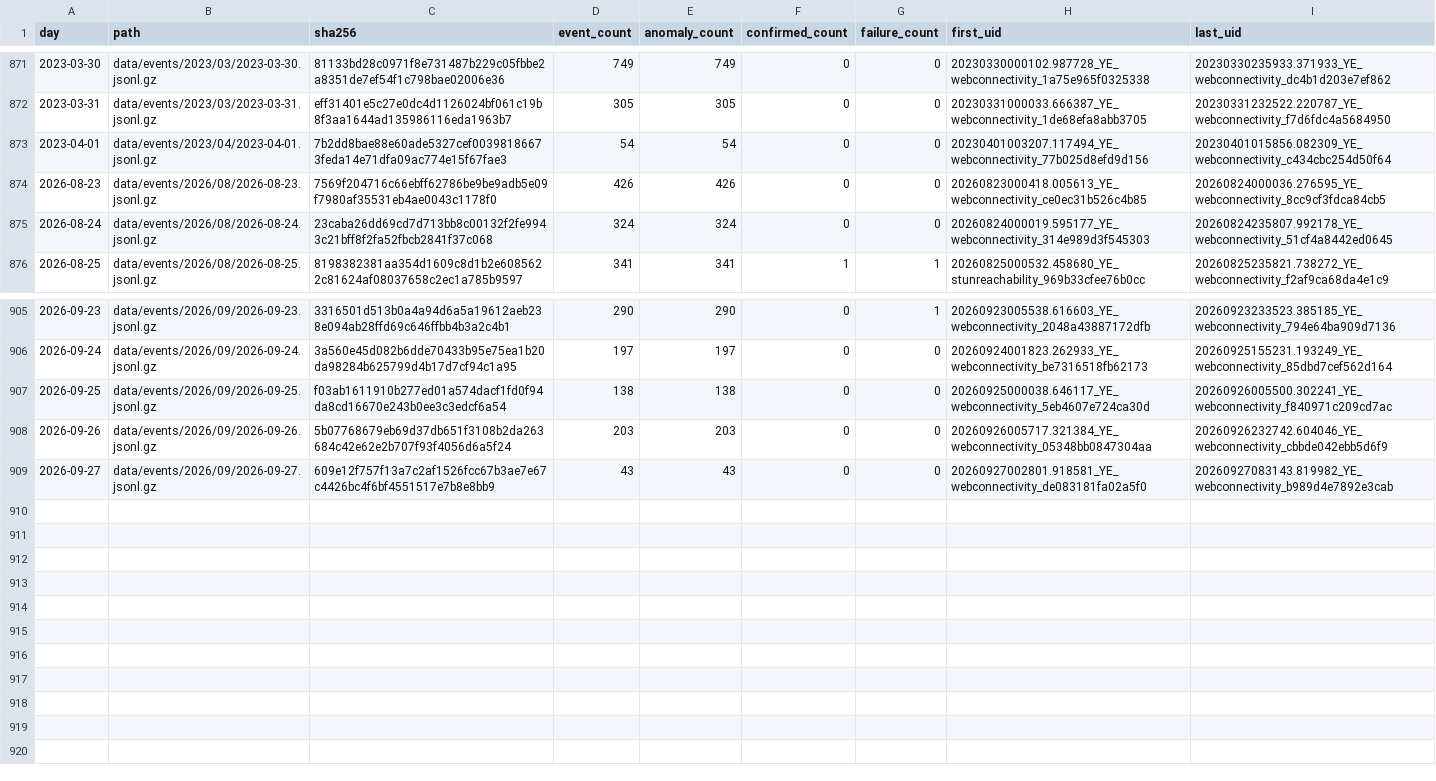
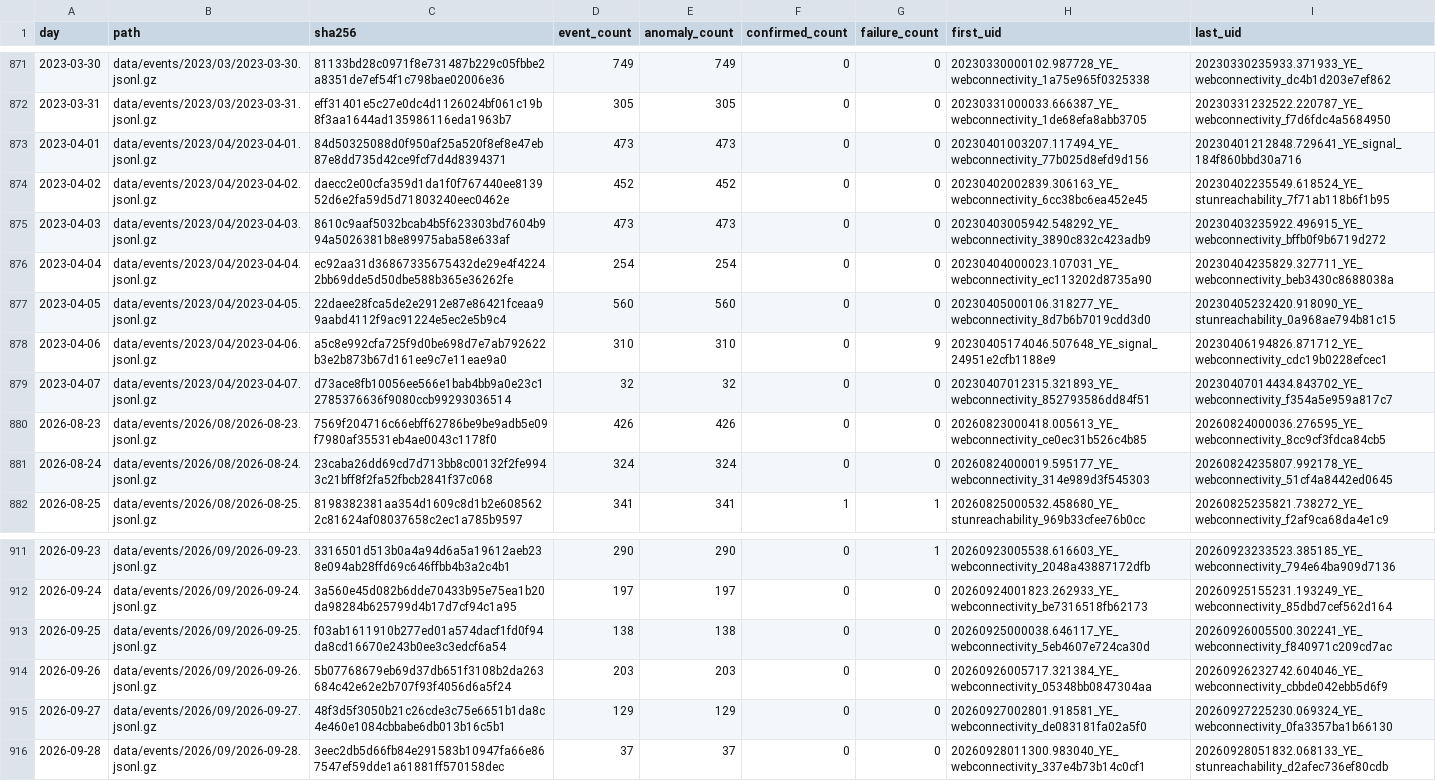
Before and after one commit to FreeTheDotYE/ye-censorship-evidence, a CSV file: data/events/index.csv, drawn as a sheet; only a part is shown, gaps mark what is left out.

Commit message:
data: update OONI evidence

```diff
--- a/data/events/index.csv
+++ b/data/events/index.csv
@@ -872,3 +872,9 @@ day,path,sha256,event_count,anomaly_count,confirmed_count,failure_count,first_ui
 2023-03-31,data/events/2023/03/2023-03-31.jsonl.gz,eff31401e5c27e0dc4d1126024bf061c19b8f3aa1644ad135986116eda1963b7,305,305,0,0,20230331000033.666387_YE_webconnectivity_1de68efa8abb3705,20230331232522.220787_YE_webconnectivity_f7d6fdc4a5684950
-2023-04-01,data/events/2023/04/2023-04-01.jsonl.gz,7b2dd8bae88e60ade5327cef00398186673feda14e71dfa09ac774e15f67fae3,54,54,0,0,20230401003207.117494_YE_webconnectivity_77b025d8efd9d156,20230401015856.082309_YE_webconnectivity_c434cbc254d50f64
+2023-04-01,data/events/2023/04/2023-04-01.jsonl.gz,84d50325088d0f950af25a520f8ef8e47eb87e8dd735d42ce9fcf7d4d8394371,473,473,0,0,20230401003207.117494_YE_webconnectivity_77b025d8efd9d156,20230401212848.729641_YE_signal_184f860bbd30a716
+2023-04-02,data/events/2023/04/2023-04-02.jsonl.gz,daecc2e00cfa359d1da1f0f767440ee813952d6e2fa59d5d71803240eec0462e,452,452,0,0,20230402002839.306163_YE_webconnectivity_6cc38bc6ea452e45,20230402235549.618524_YE_stunreachability_7f71ab118b6f1b95
+2023-04-03,data/events/2023/04/2023-04-03.jsonl.gz,8610c9aaf5032bcab4b5f623303bd7604b994a5026381b8e89975aba58e633af,473,473,0,0,20230403005942.548292_YE_webconnectivity_3890c832c423adb9,20230403235922.496915_YE_webconnectivity_bffb0f9b6719d272
+2023-04-04,data/events/2023/04/2023-04-04.jsonl.gz,ec92aa31d36867335675432de29e4f42242bb69dde5d50dbe588b365e36262fe,254,254,0,0,20230404000023.107031_YE_webconnectivity_ec113202d8735a90,20230404235829.327711_YE_webconnectivity_beb3430c8688038a
+2023-04-05,data/events/2023/04/2023-04-05.jsonl.gz,22daee28fca5de2e2912e87e86421fceaa99aabd4112f9ac91224e5ec2e5b9c4,560,560,0,0,20230405000106.318277_YE_webconnectivity_8d7b6b7019cdd3d0,20230405232420.918090_YE_stunreachability_0a968ae794b81c15
+2023-04-06,data/events/2023/04/2023-04-06.jsonl.gz,a5c8e992cfa725f9d0be698d7e7ab792622b3e2b873b67d161ee9c7e11eae9a0,310,310,0,9,20230405174046.507648_YE_signal_24951e2cfb1188e9,20230406194826.871712_YE_webconnectivity_cdc19b0228efcec1
+2023-04-07,data/events/2023/04/2023-04-07.jsonl.gz,d73ace8fb10056ee566e1bab4bb9a0e23c12785376636f9080ccb99293036514,32,32,0,0,20230407012315.321893_YE_webconnectivity_852793586dd84f51,20230407014434.843702_YE_webconnectivity_f354a5e959a817c7
 2026-08-23,data/events/2026/08/2026-08-23.jsonl.gz,7569f204716c66ebff62786be9be9adb5e09f7980af35531eb4ae0043c1178f0,426,426,0,0,20260823000418.005613_YE_webconnectivity_ce0ec31b526c4b85,20260824000036.276595_YE_webconnectivity_8cc9cf3fdca84cb5
@@ -908,2 +914,3 @@ day,path,sha256,event_count,anomaly_count,confirmed_count,failure_count,first_ui
 2026-09-26,data/events/2026/09/2026-09-26.jsonl.gz,5b07768679eb69d37db651f3108b2da263684c42e62e2b707f93f4056d6a5f24,203,203,0,0,20260926005717.321384_YE_webconnectivity_05348bb0847304aa,20260926232742.604046_YE_webconnectivity_cbbde042ebb5d6f9
-2026-09-27,data/events/2026/09/2026-09-27.jsonl.gz,609e12f757f13a7c2af1526fcc67b3ae7e67c4426bc4f6bf4551517e7b8e8bb9,43,43,0,0,20260927002801.918581_YE_webconnectivity_de083181fa02a5f0,20260927083143.819982_YE_webconnectivity_b989d4e7892e3cab
+2026-09-27,data/events/2026/09/2026-09-27.jsonl.gz,48f3d5f3050b21c26cde3c75e6651b1da8c4e460e1084cbbabe6db013b16c5b1,129,129,0,0,20260927002801.918581_YE_webconnectivity_de083181fa02a5f0,20260927225230.069324_YE_webconnectivity_0fa3357ba1b66130
+2026-09-28,data/events/2026/09/2026-09-28.jsonl.gz,3eec2db5d66fb84e291583b10947fa66e867547ef59dde1a61881ff570158dec,37,37,0,0,20260928011300.983040_YE_webconnectivity_337e4b73b14c0cf1,20260928051832.068133_YE_stunreachability_d2afec736ef80cdb
```
Also changed, not shown: data/aggregates/daily_by_network.csv, data/aggregates/daily_by_test.csv, 12 other files.
